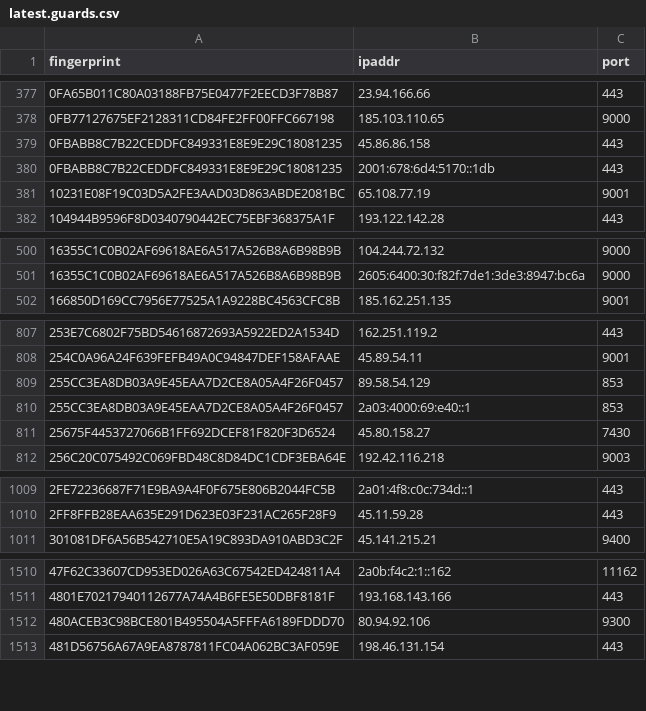
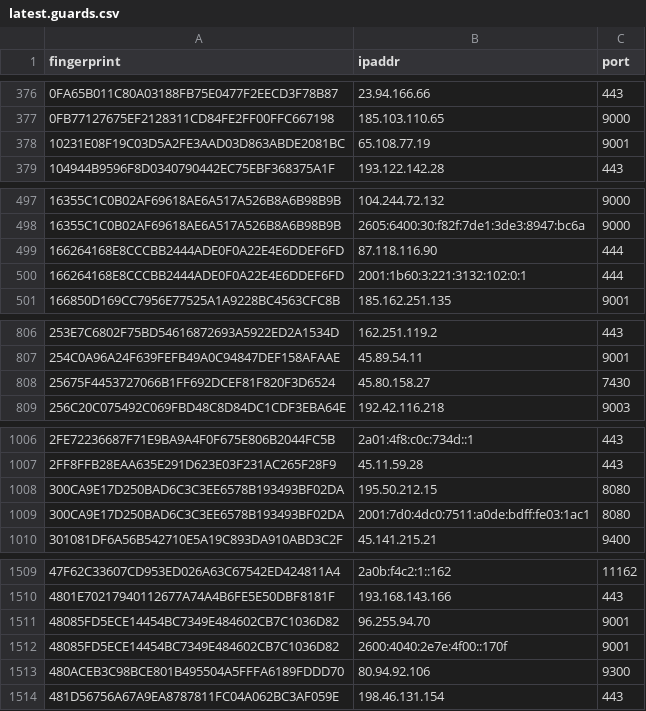
Before and after one commit to alireza-rezaee/tor-nodes, a CSV file: latest.guards.csv, drawn as a sheet; only a part is shown, gaps mark what is left out; removed rows and columns are numbered as before the commit, all else as after; the diff covers the shown part only; the diff names each change by its address in the sheet, - before the commit and + after, or states it on an @@ line.

```diff
--- a/latest.guards.csv
+++ b/latest.guards.csv
-row 379: 0FBABB8C7B22CEDDFC849331E8E9E29C18081235 | 45.86.86.158 | 443
-row 380: 0FBABB8C7B22CEDDFC849331E8E9E29C18081235 | 2001:678:6d4:5170::1db | 443
+row 499: 166264168E8CCCBB2444ADE0F0A22E4E6DDEF6FD | 87.118.116.90 | 444
+row 500: 166264168E8CCCBB2444ADE0F0A22E4E6DDEF6FD | 2001:1b60:3:221:3132:102:0:1 | 444
-row 809: 255CC3EA8DB03A9E45EAA7D2CE8A05A4F26F0457 | 89.58.54.129 | 853
-row 810: 255CC3EA8DB03A9E45EAA7D2CE8A05A4F26F0457 | 2a03:4000:69:e40::1 | 853
+row 1008: 300CA9E17D250BAD6C3C3EE6578B193493BF02DA | 195.50.212.15 | 8080
+row 1009: 300CA9E17D250BAD6C3C3EE6578B193493BF02DA | 2001:7d0:4dc0:7511:a0de:bdff:fe03:1ac1 | 8080
+row 1511: 48085FD5ECE14454BC7349E484602CB7C1036D82 | 96.255.94.70 | 9001
+row 1512: 48085FD5ECE14454BC7349E484602CB7C1036D82 | 2600:4040:2e7e:4f00::170f | 9001
```
Also changed, not shown: 12 added rows and 9 removed rows elsewhere in this file, latest.all.csv, latest.exits.csv.
